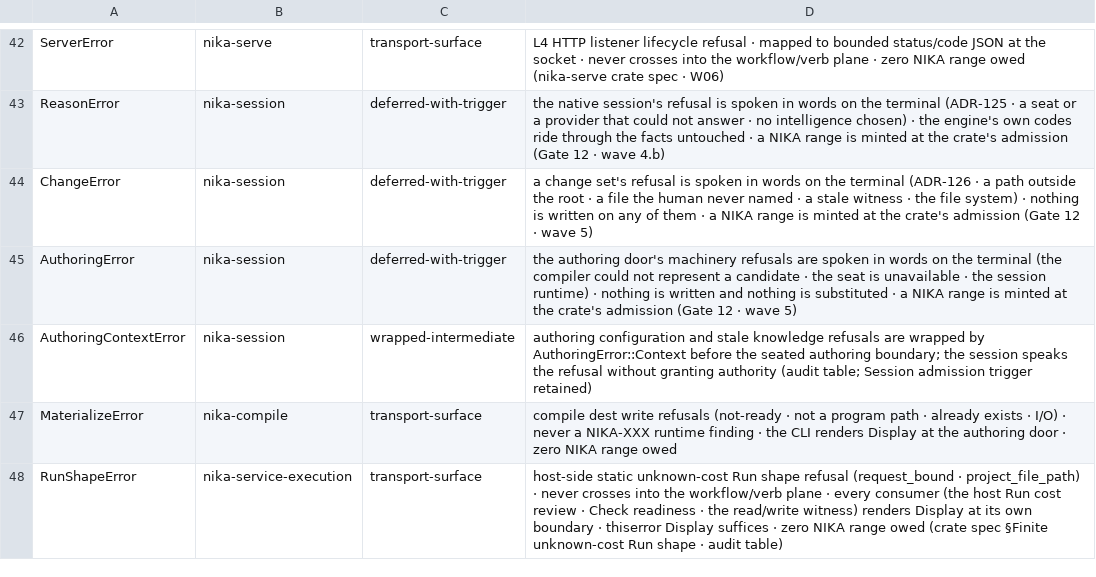
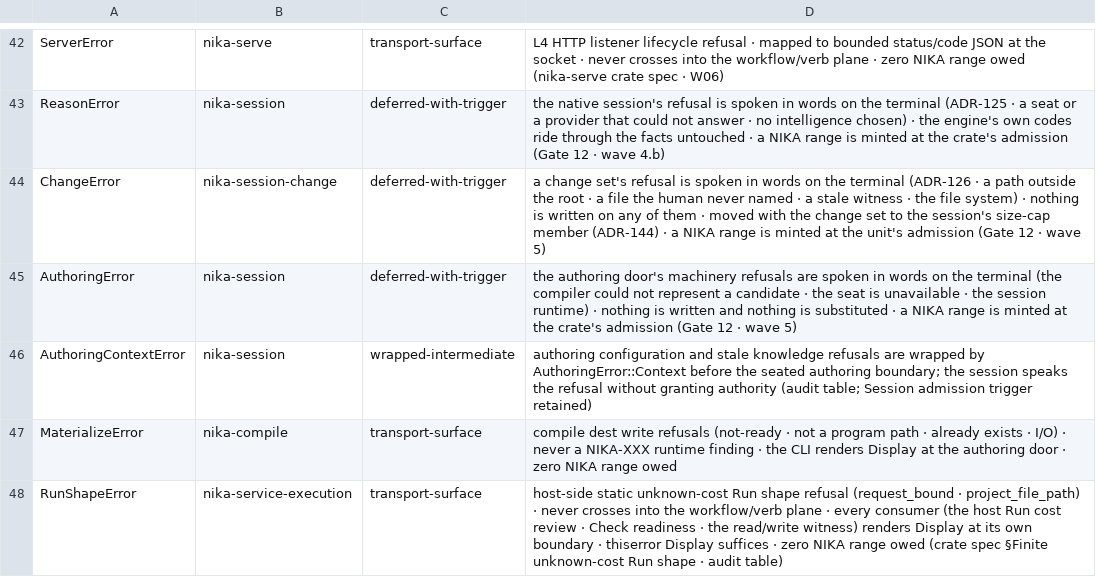
Before and after one commit to supernovae-st/nika, a TSV file: scripts/ci/error-one-voice-allowlist.tsv, drawn as a sheet; only a part is shown, gaps mark what is left out.

Commit message:
refactor(nika-session): descend the change set to a size-cap member
The session sat at 14998 of its 15000 production lines, so no further
change to the conversation, the rounds or the money gate could land.
The change set, its review, its outcome and the consent record form a
closed cluster: they read nothing else in the session, and the
session reaches them downward. They move to nika-session-change with
git history, below the session and never back (ADR-144, the
D-2026-07-09-N1 member precedents).

The historical nika_session::{change, consent, outcome, review} paths
are kept as re-exports and name the same items, so consumers are
unchanged. The session measures 13514 production lines and the member
1541. Twelve items the session uses become public in the member; the
consent decision stays non-exhaustive across the boundary.

Co-Authored-By: Nika 🦋 <nika@supernovae.studio>
Signed-off-by: Thibaut Melen <20891897+ThibautMelen@users.noreply.github.com>

```diff
--- a/scripts/ci/error-one-voice-allowlist.tsv
+++ b/scripts/ci/error-one-voice-allowlist.tsv
@@ -43,3 +43,3 @@ ServerError	nika-serve	transport-surface	L4 HTTP listener lifecycle refusal · m
 ReasonError	nika-session	deferred-with-trigger	the native session's refusal is spoken in words on the terminal (ADR-125 · a seat or a provider that could not answer · no intelligence chosen) · the engine's own codes ride through the facts untouched · a NIKA range is minted at the crate's admission (Gate 12 · wave 4.b)
-ChangeError	nika-session	deferred-with-trigger	a change set's refusal is spoken in words on the terminal (ADR-126 · a path outside the root · a file the human never named · a stale witness · the file system) · nothing is written on any of them · a NIKA range is minted at the crate's admission (Gate 12 · wave 5)
+ChangeError	nika-session-change	deferred-with-trigger	a change set's refusal is spoken in words on the terminal (ADR-126 · a path outside the root · a file the human never named · a stale witness · the file system) · nothing is written on any of them · moved with the change set to the session's size-cap member (ADR-144) · a NIKA range is minted at the unit's admission (Gate 12 · wave 5)
 AuthoringError	nika-session	deferred-with-trigger	the authoring door's machinery refusals are spoken in words on the terminal (the compiler could not represent a candidate · the seat is unavailable · the session runtime) · nothing is written and nothing is substituted · a NIKA range is minted at the crate's admission (Gate 12 · wave 5)
```
Also changed, not shown: 25 other files.
